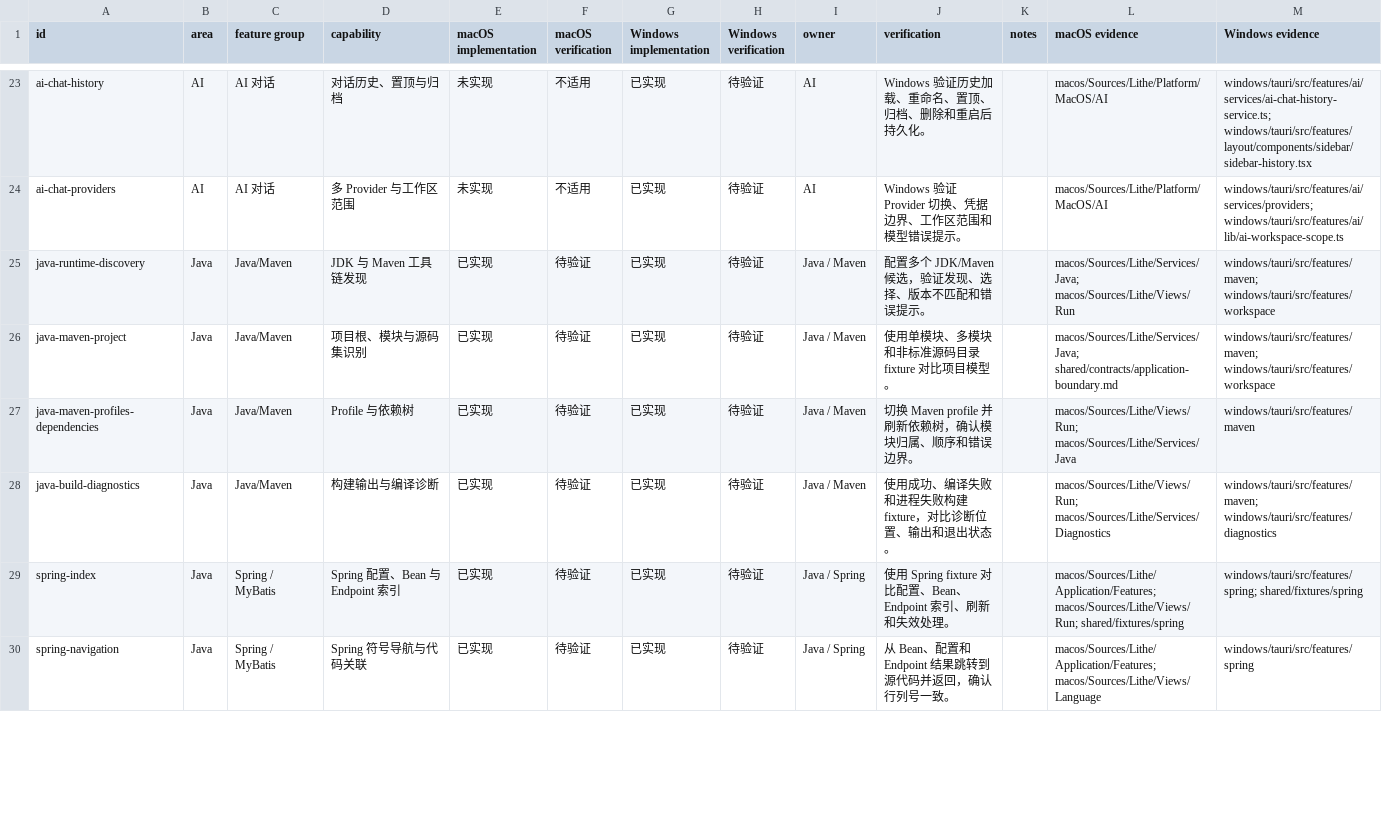
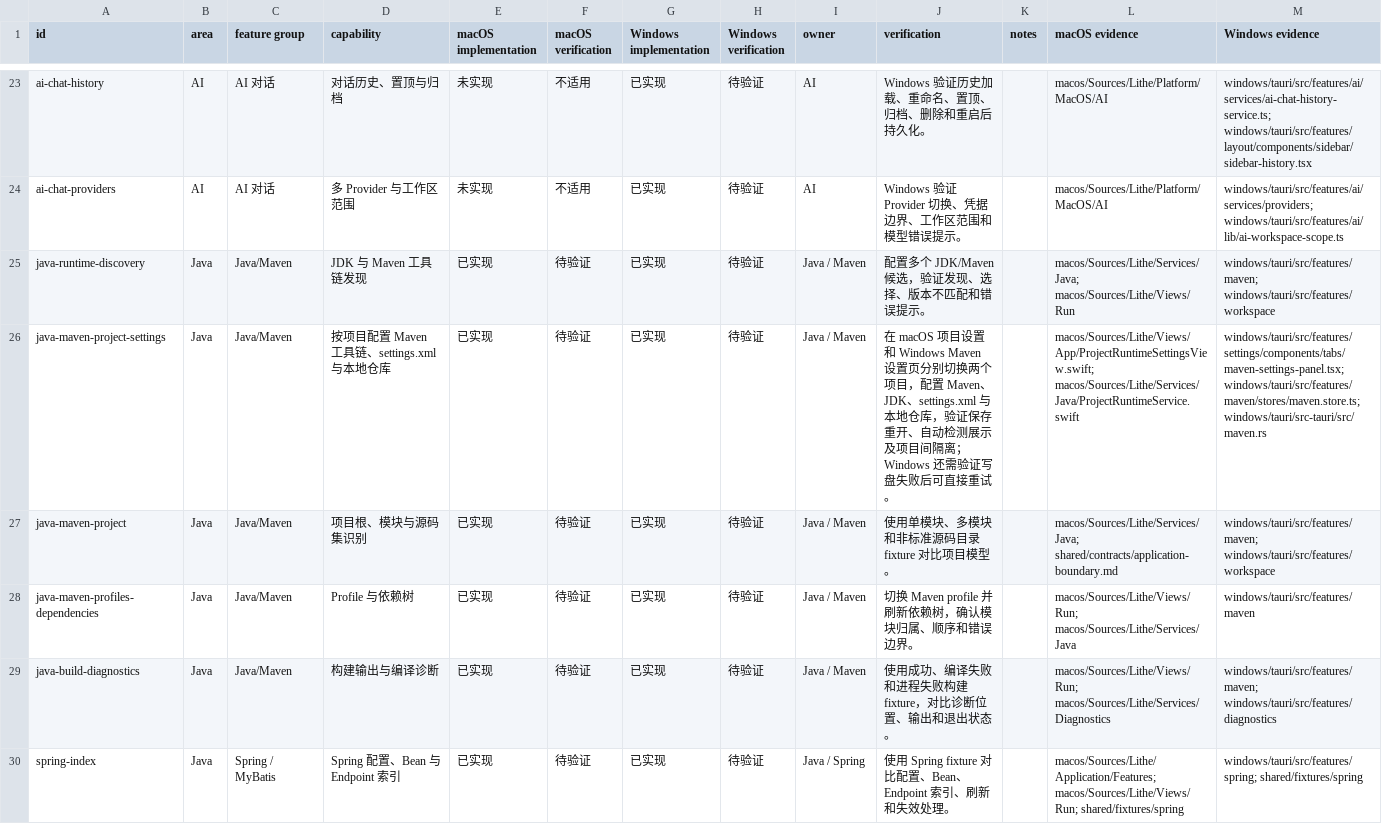
Before and after one commit to 1lck/Lithe-IDEA, a CSV file: docs/development/platform-parity-matrix.csv, drawn as a sheet; only a part is shown, gaps mark what is left out; the shorter side is filled out with more unchanged rows; the diff names each change by its address in the sheet, - before the commit and + after, or states it on an @@ line.

Commit message:
fix: 补齐 Maven 设置矩阵并修复保存重试、检测竞态及仓库回退

```diff
--- a/docs/development/platform-parity-matrix.csv
+++ b/docs/development/platform-parity-matrix.csv
+row 26: java-maven-project-settings | Java | Java/Maven | 按项目配置 Maven 工具链、settings.xml 与本地仓库 | 已实现 | 待验证 | 已实现 | 待验证 | Java / Maven | 在 macOS 项目设置和 Windows Maven 设置页分别切换两个项目，配置 Maven、JDK、settings.xml 与本地仓库，验证保存重开、自动检测展示及项目间隔离；Windows 还需验证写盘失败后可直接重试。 |  | macos/Sources/Lithe/Views/App/ProjectRuntimeSettingsView.swift; macos/Sources/Lithe/Services/Java/ProjectRuntimeService.swift | windows/tauri/src/features/settings/components/tabs/maven-settings-panel.tsx; windows/tauri/src/features/maven/stores/maven.store.ts; windows/tauri/src-tauri/src/maven.rs
```
Also changed, not shown: 6 other files.
